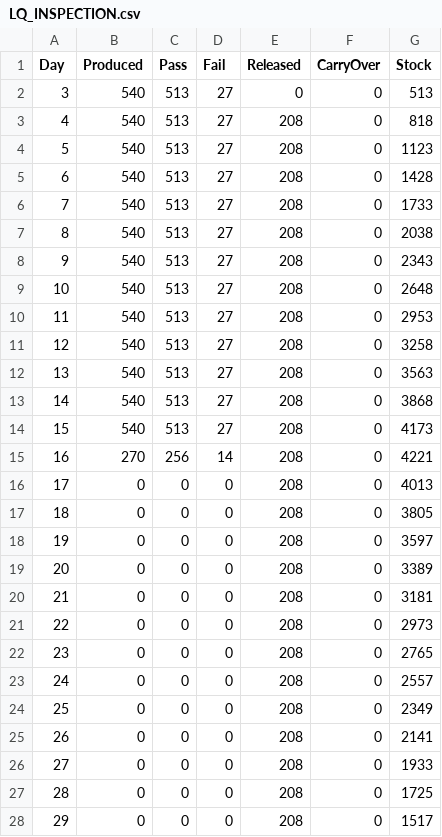
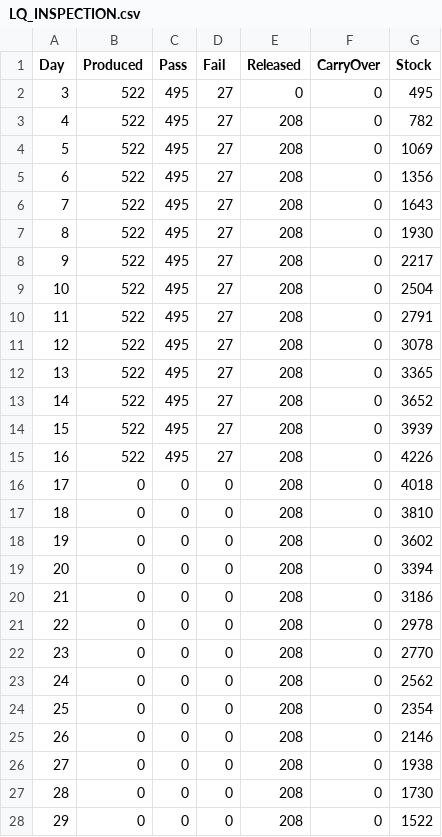
Before and after one commit to ROWELLI/graphene_process_test, a CSV file: output/LQ_INSPECTION.csv, drawn as a sheet; only a part is shown; the diff covers the shown part only.

```diff
--- a/output/LQ_INSPECTION.csv
+++ b/output/LQ_INSPECTION.csv
@@ -1,28 +1,28 @@
 Day,Produced,Pass,Fail,Released,CarryOver,Stock
-3,540,513,27,0,0,513
-4,540,513,27,208,0,818
-5,540,513,27,208,0,1123
-6,540,513,27,208,0,1428
-7,540,513,27,208,0,1733
-8,540,513,27,208,0,2038
-9,540,513,27,208,0,2343
-10,540,513,27,208,0,2648
-11,540,513,27,208,0,2953
-12,540,513,27,208,0,3258
-13,540,513,27,208,0,3563
-14,540,513,27,208,0,3868
-15,540,513,27,208,0,4173
-16,270,256,14,208,0,4221
-17,0,0,0,208,0,4013
-18,0,0,0,208,0,3805
-19,0,0,0,208,0,3597
-20,0,0,0,208,0,3389
-21,0,0,0,208,0,3181
-22,0,0,0,208,0,2973
-23,0,0,0,208,0,2765
-24,0,0,0,208,0,2557
-25,0,0,0,208,0,2349
-26,0,0,0,208,0,2141
-27,0,0,0,208,0,1933
-28,0,0,0,208,0,1725
-29,0,0,0,208,0,1517
+3,522,495,27,0,0,495
+4,522,495,27,208,0,782
+5,522,495,27,208,0,1069
+6,522,495,27,208,0,1356
+7,522,495,27,208,0,1643
+8,522,495,27,208,0,1930
+9,522,495,27,208,0,2217
+10,522,495,27,208,0,2504
+11,522,495,27,208,0,2791
+12,522,495,27,208,0,3078
+13,522,495,27,208,0,3365
+14,522,495,27,208,0,3652
+15,522,495,27,208,0,3939
+16,522,495,27,208,0,4226
+17,0,0,0,208,0,4018
+18,0,0,0,208,0,3810
+19,0,0,0,208,0,3602
+20,0,0,0,208,0,3394
+21,0,0,0,208,0,3186
+22,0,0,0,208,0,2978
+23,0,0,0,208,0,2770
+24,0,0,0,208,0,2562
+25,0,0,0,208,0,2354
+26,0,0,0,208,0,2146
+27,0,0,0,208,0,1938
+28,0,0,0,208,0,1730
+29,0,0,0,208,0,1522
```
Also changed, not shown: 8 edited cells elsewhere in this file, output/COMPOSITING.csv, output/EQ_INSPECTION.csv, 6 other files.
